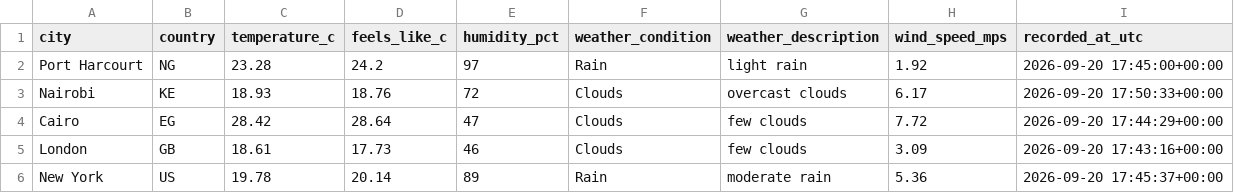
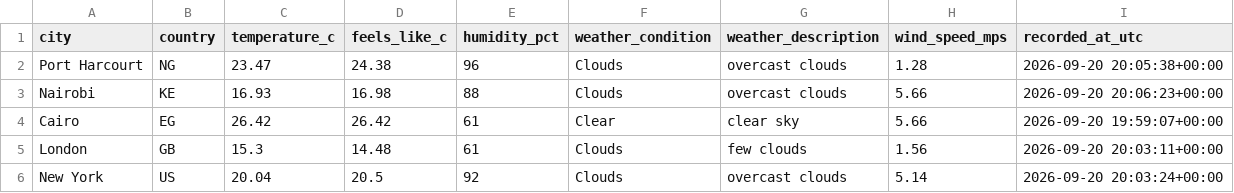
Before and after one commit to Kogbaraburabari/weather-etl-pipeline, a CSV file: data/weather_latest.csv, drawn as a sheet.

```diff
--- a/data/weather_latest.csv
+++ b/data/weather_latest.csv
@@ -1,6 +1,6 @@
 city,country,temperature_c,feels_like_c,humidity_pct,weather_condition,weather_description,wind_speed_mps,recorded_at_utc
-Port Harcourt,NG,23.28,24.2,97,Rain,light rain,1.92,2026-09-20 17:45:00+00:00
-Nairobi,KE,18.93,18.76,72,Clouds,overcast clouds,6.17,2026-09-20 17:50:33+00:00
-Cairo,EG,28.42,28.64,47,Clouds,few clouds,7.72,2026-09-20 17:44:29+00:00
-London,GB,18.61,17.73,46,Clouds,few clouds,3.09,2026-09-20 17:43:16+00:00
-New York,US,19.78,20.14,89,Rain,moderate rain,5.36,2026-09-20 17:45:37+00:00
+Port Harcourt,NG,23.47,24.38,96,Clouds,overcast clouds,1.28,2026-09-20 20:05:38+00:00
+Nairobi,KE,16.93,16.98,88,Clouds,overcast clouds,5.66,2026-09-20 20:06:23+00:00
+Cairo,EG,26.42,26.42,61,Clear,clear sky,5.66,2026-09-20 19:59:07+00:00
+London,GB,15.3,14.48,61,Clouds,few clouds,1.56,2026-09-20 20:03:11+00:00
+New York,US,20.04,20.5,92,Clouds,overcast clouds,5.14,2026-09-20 20:03:24+00:00
```
Also changed, not shown: 1 other file.
